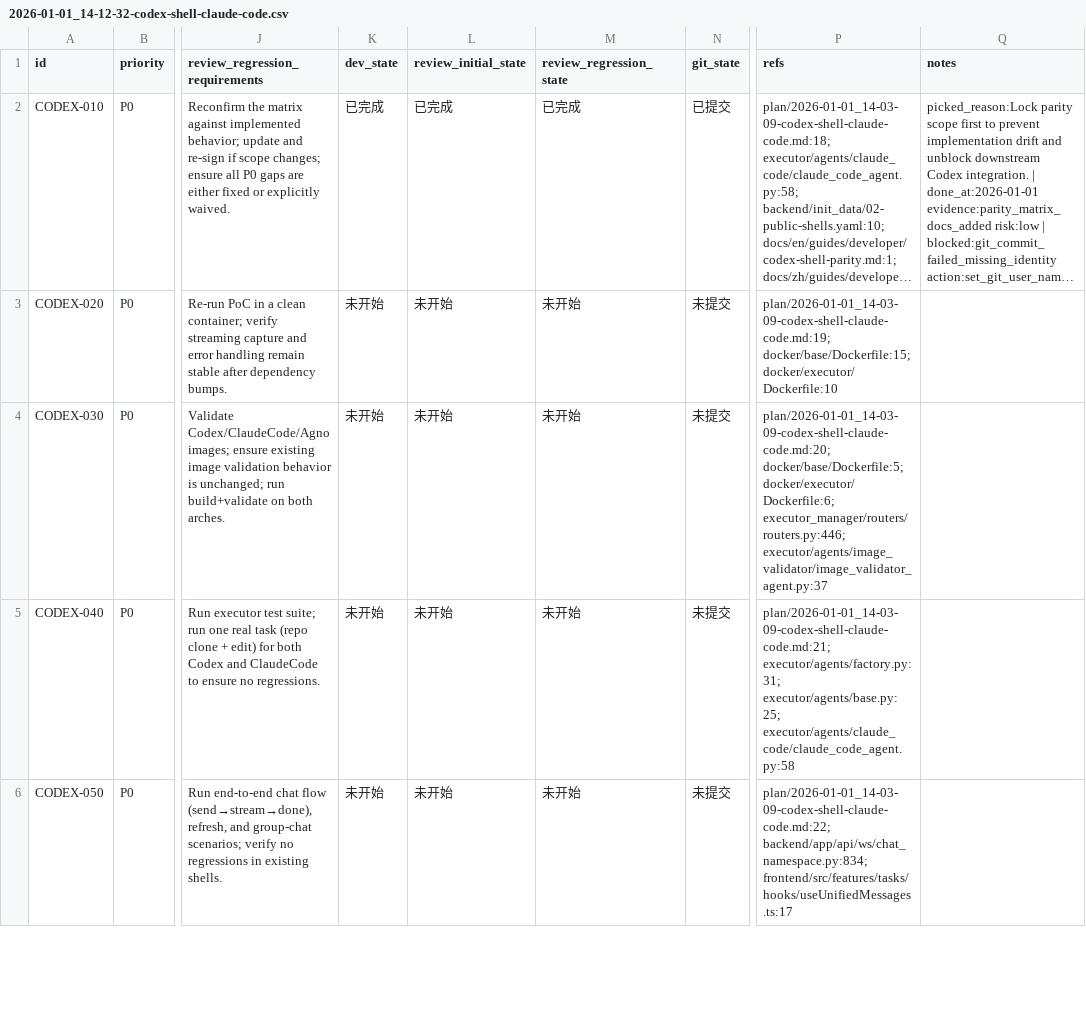
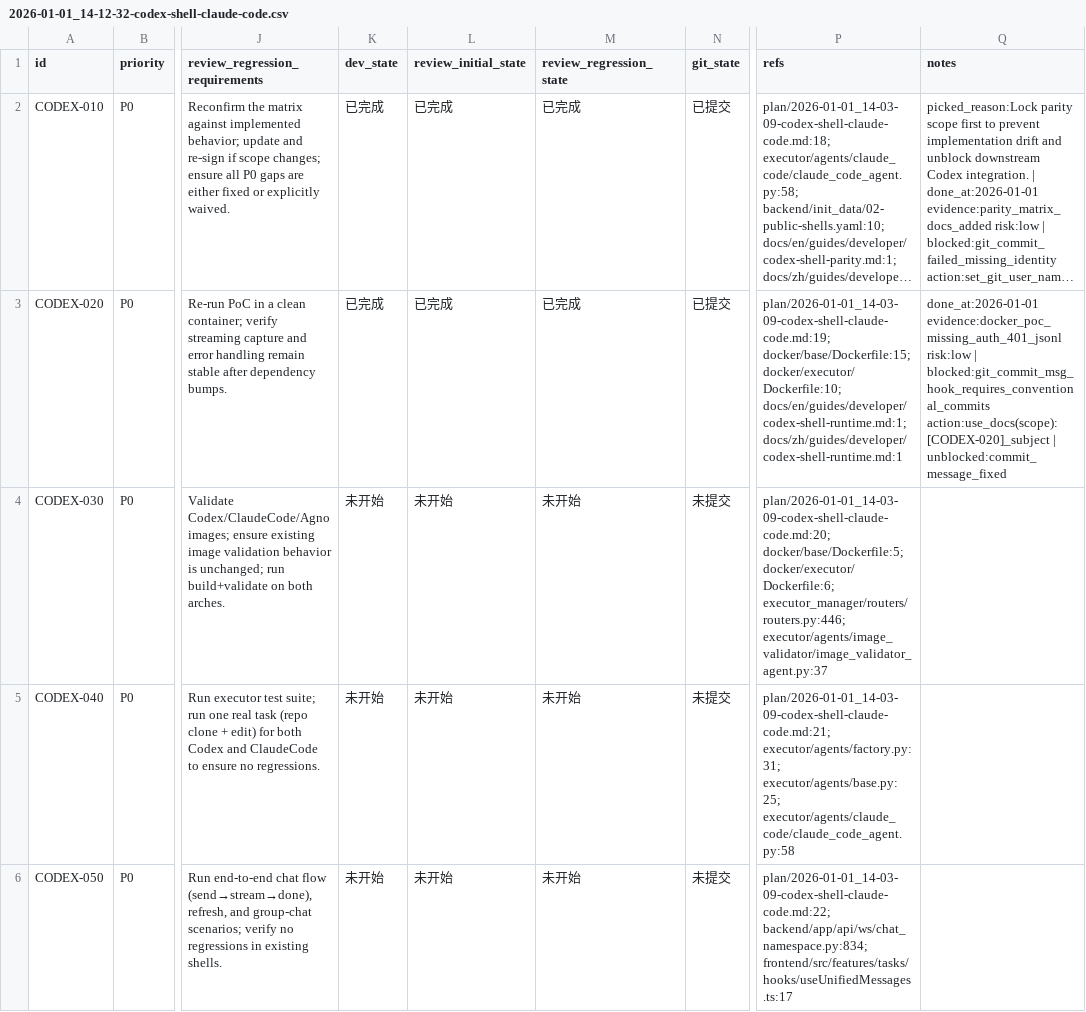
Before and after one commit to papalqi/Wegent, a CSV file: issues/2026-01-01_14-12-32-codex-shell-claude-code.csv, drawn as a sheet; only a part is shown, gaps mark what is left out; long unchanged cells end in …; the diff names each change by its address in the sheet, - before the commit and + after, or states it on an @@ line.

Commit message:
docs(codex): [CODEX-020] select codex runtime and container poc

```diff
--- a/issues/2026-01-01_14-12-32-codex-shell-claude-code.csv
+++ b/issues/2026-01-01_14-12-32-codex-shell-claude-code.csv
-K3 (dev_state): 未开始
+K3 (dev_state): 已完成
-L3 (review_initial_state): 未开始
+L3 (review_initial_state): 已完成
-M3 (review_regression_state): 未开始
+M3 (review_regression_state): 已完成
-N3 (git_state): 未提交
+N3 (git_state): 已提交
-P3 (refs): plan/2026-01-01_14-03-09-codex-shell-claude-code.md:19; docker/base/Dockerfile:15; docker/executor/Dockerfile:10
+P3 (refs): plan/2026-01-01_14-03-09-codex-shell-claude-code.md:19; docker/base/Dockerfile:15; docker/executor/Dockerfile:10; docs/en/guides/developer/codex-shell-runtime.md:1; docs/zh/guides/developer/codex-shell-runtime.md:1
-Q3 (notes): (empty)
+Q3 (notes): done_at:2026-01-01 evidence:docker_poc_missing_auth_401_jsonl risk:low | blocked:git_commit_msg_hook_requires_conventional_commits action:use_docs(scope):[CODEX-020]_subject | unblocked:commit_message_fixed
```
Also changed, not shown: 4 other files.
